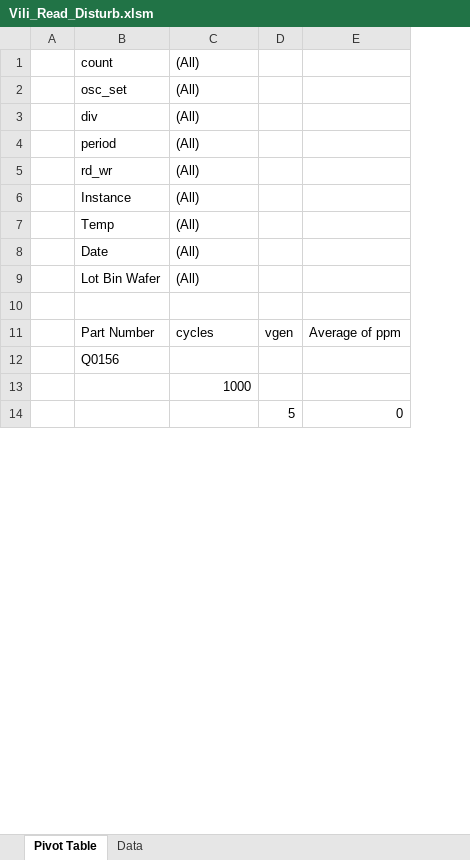
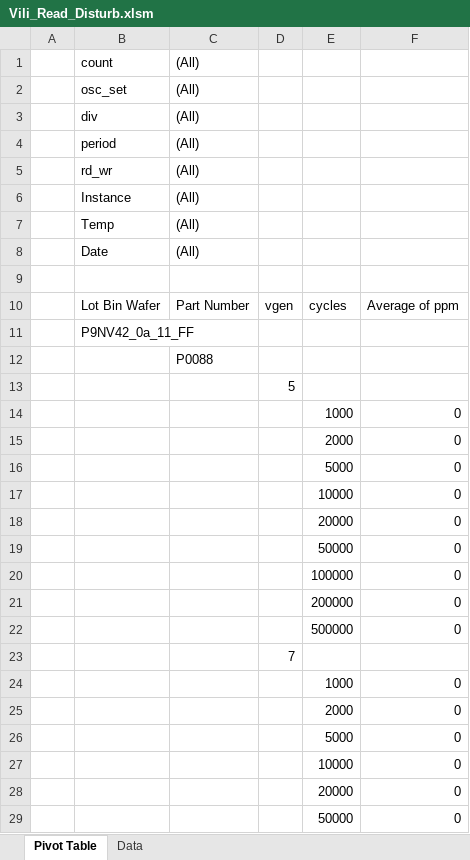
Before and after one commit to TommyNguyen1021/Data-Parser, an Excel workbook: Excel_Parsers/Vili_Read_Disturb.xlsm, sheet Pivot Table, drawn as a sheet; only a part is shown; values as stored, in another font and other column widths than the file's, no borders; removed rows and columns are numbered as before the commit, all else as after; the diff covers the shown part only; the diff names each change by its address in the sheet, - before the commit and + after, or states it on an @@ line.

```diff
--- a/Excel_Parsers/Vili_Read_Disturb.xlsm (sheet Pivot Table)
+++ b/Excel_Parsers/Vili_Read_Disturb.xlsm (sheet Pivot Table)
-column E, row 14: 0
+column E, empty
+column F, empty
-row 9:  | Lot Bin Wafer | (All)
-row 11:  | Part Number | cycles | vgen | Average of ppm
+row 10:  | Lot Bin Wafer | Part Number | vgen | cycles | Average of ppm
-B11: Q0156
+B11: P9NV42_0a_11_FF
-C12: 1000
+C12: P0088
+row 14:  |  |  |  | 1000 | 0
+row 15:  |  |  |  | 2000 | 0
+row 16:  |  |  |  | 5000 | 0
+row 17:  |  |  |  | 10000 | 0
+row 18:  |  |  |  | 20000 | 0
+row 19:  |  |  |  | 50000 | 0
+row 20:  |  |  |  | 100000 | 0
+row 21:  |  |  |  | 200000 | 0
+row 22:  |  |  |  | 500000 | 0
+row 23:  |  |  | 7
+row 24:  |  |  |  | 1000 | 0
+row 25:  |  |  |  | 2000 | 0
+row 26:  |  |  |  | 5000 | 0
+row 27:  |  |  |  | 10000 | 0
+row 28:  |  |  |  | 20000 | 0
+row 29:  |  |  |  | 50000 | 0
```
Also changed, not shown: 96 added rows and 8 edited cells elsewhere in this sheet, Excel_Parsers.xlsm, Excel_Parsers/Vili_Write_Shmoo.xlsm, 27 other files.
